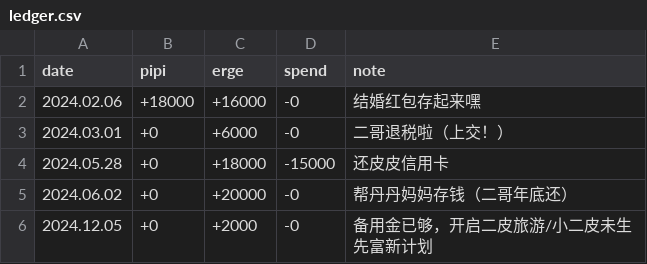
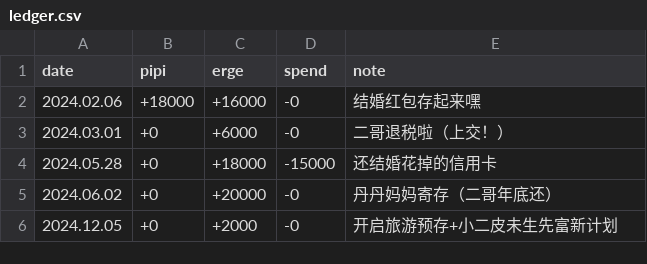
Before and after one commit to hslynn/hslynn.github.io, a CSV file: _data/ledger.csv, drawn as a sheet.

Commit message:
fix

```diff
--- a/_data/ledger.csv
+++ b/_data/ledger.csv
@@ -3,4 +3,4 @@ date,pipi,erge,spend,note
 2024.03.01,+0,+6000,-0,二哥退税啦（上交！）
-2024.05.28,+0,+18000,-15000,还皮皮信用卡
-2024.06.02,+0,+20000,-0,帮丹丹妈妈存钱（二哥年底还）
-2024.12.05,+0,+2000,-0,备用金已够，开启二皮旅游/小二皮未生先富新计划
+2024.05.28,+0,+18000,-15000,还结婚花掉的信用卡
+2024.06.02,+0,+20000,-0,丹丹妈妈寄存（二哥年底还）
+2024.12.05,+0,+2000,-0,开启旅游预存+小二皮未生先富新计划
```
